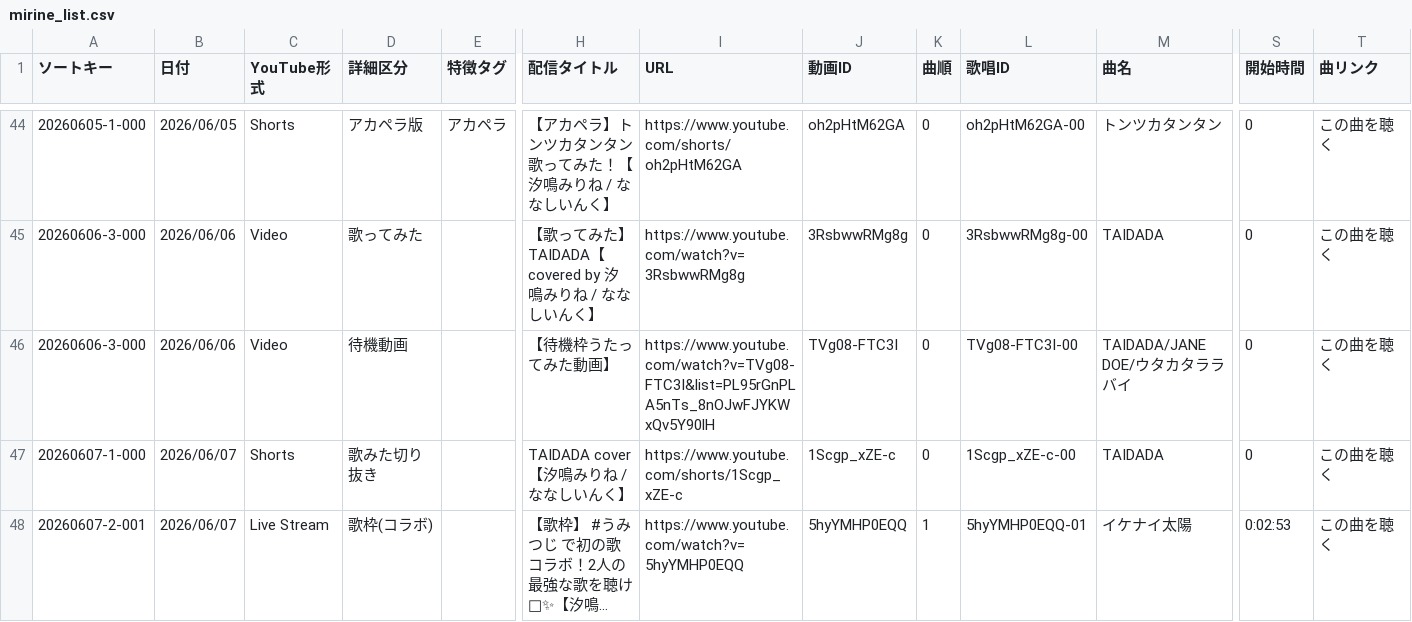
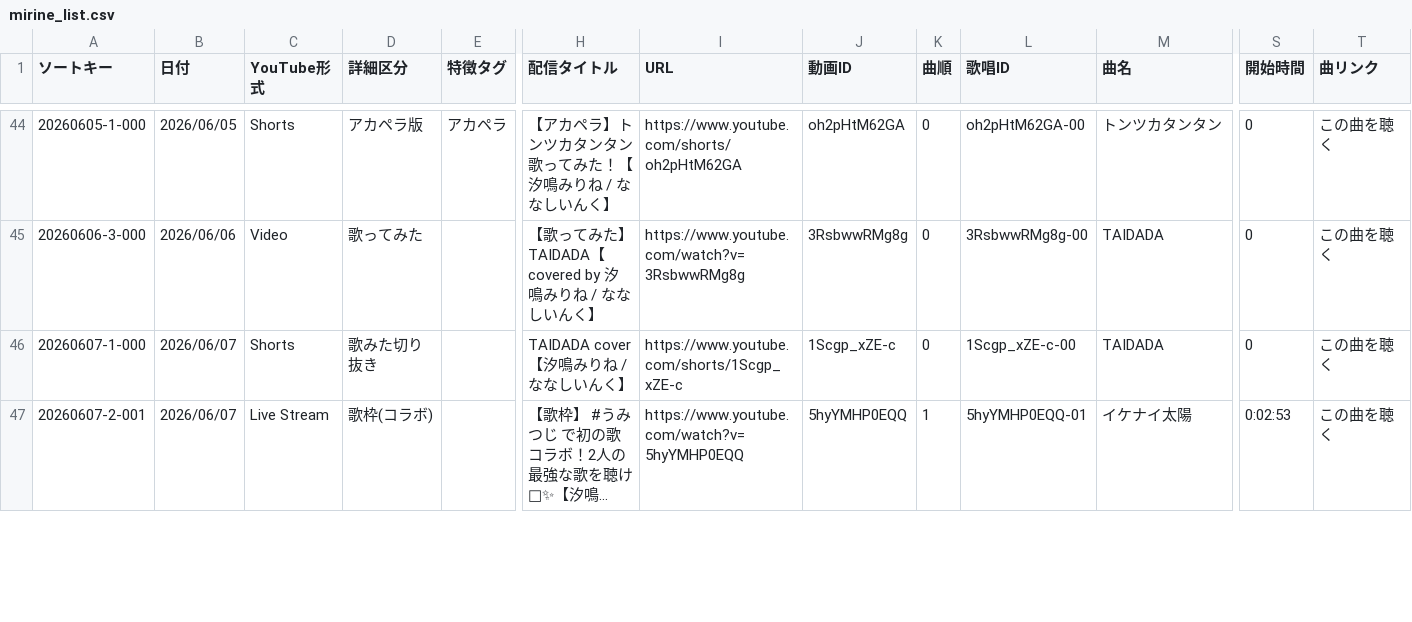
Before and after one commit to pollux1246/mirine-song-list, a CSV file: mirine_list.csv, drawn as a sheet; only a part is shown, gaps mark what is left out; long unchanged cells end in …; rows hold the shown columns only; the diff names each change by its address in the sheet, - before the commit and + after, or states it on an @@ line.

Commit message:
Modify CSV data

```diff
--- a/mirine_list.csv
+++ b/mirine_list.csv
-row 46: 20260606-3-000 | 2026/06/06 | Video | 待機動画 |  | 【待機枠うたってみた動画】 | https://www.youtube.com/watch?v=TVg08-FTC3I&list=PL95rGnPLA5nTs_8nOJwFJYKWxQv5Y90lH | TVg08-FTC3I | 0 | TVg08-FTC3I-00 | TAIDADA/JANE DOE/ウタカタララバイ | 0 | この曲を聴く
```
